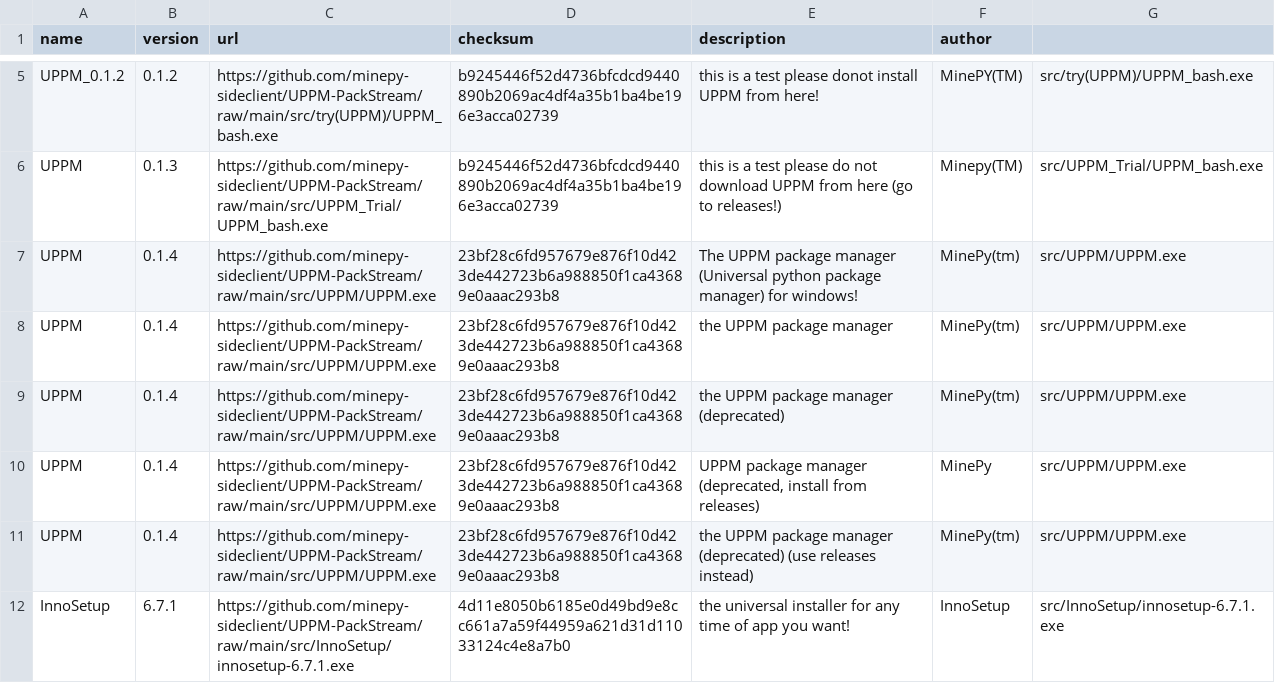
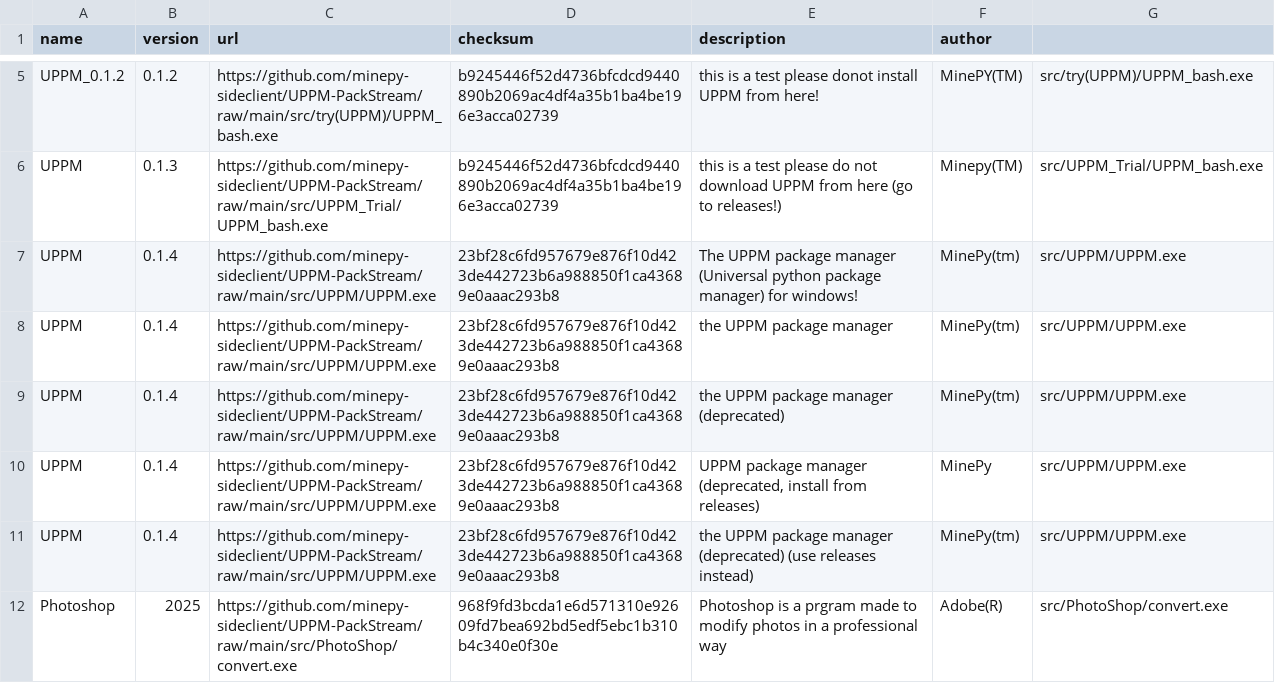
Before and after one commit to minepy-sideclient/UPPM-PackStream, a CSV file: index.csv, drawn as a sheet; only a part is shown, gaps mark what is left out; removed rows and columns are numbered as before the commit, all else as after; the diff names each change by its address in the sheet, - before the commit and + after, or states it on an @@ line.

Commit message:
Aggiornato index.csv con Photoshop

```diff
--- a/index.csv
+++ b/index.csv
-row 12: InnoSetup | 6.7.1 | https://github.com/minepy-sideclient/UPPM-PackStream/raw/main/src/InnoSetup/innosetup-6.7.1.exe | 4d11e8050b6185e0d49bd9e8cc661a7a59f44959a621d31d11033124c4e8a7b0 | the universal installer for any time of app you want! | InnoSetup | src/InnoSetup/innosetup-6.7.1.exe
+row 12: Photoshop | 2025 | https://github.com/minepy-sideclient/UPPM-PackStream/raw/main/src/PhotoShop/convert.exe | 968f9fd3bcda1e6d571310e92609fd7bea692bd5edf5ebc1b310b4c340e0f30e | Photoshop is a prgram made to modify photos in a professional way | Adobe(R) | src/PhotoShop/convert.exe
```
